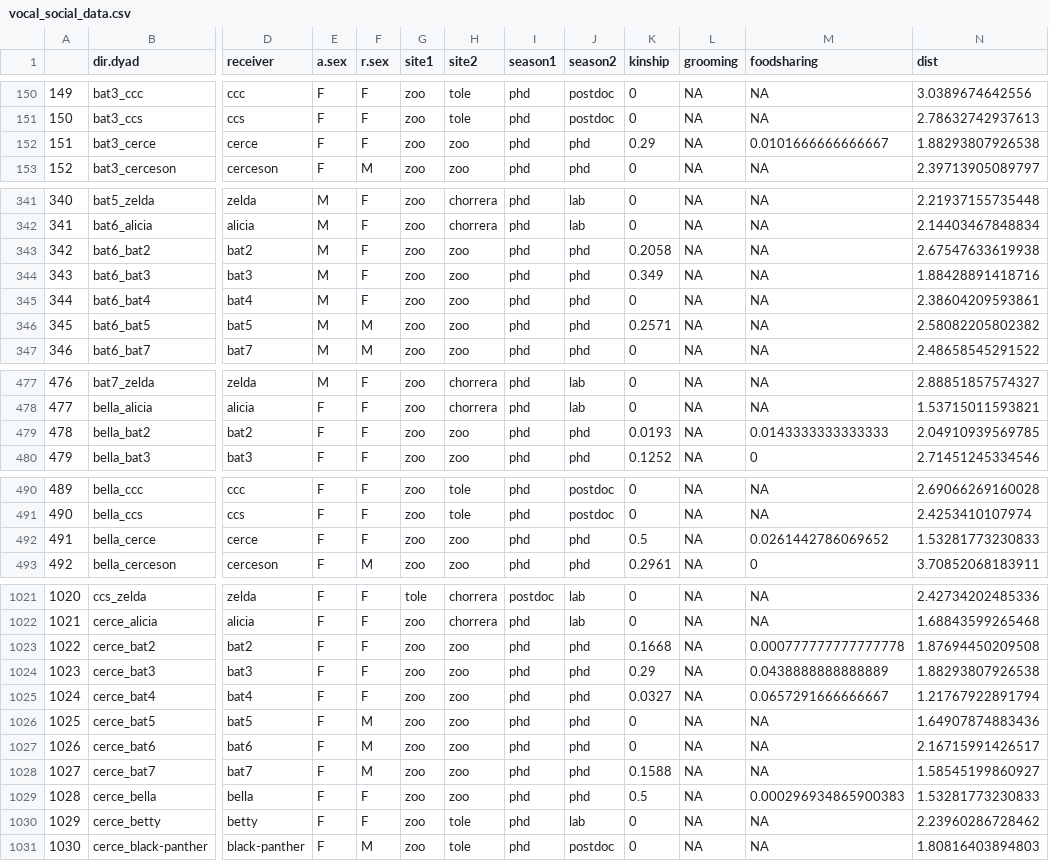
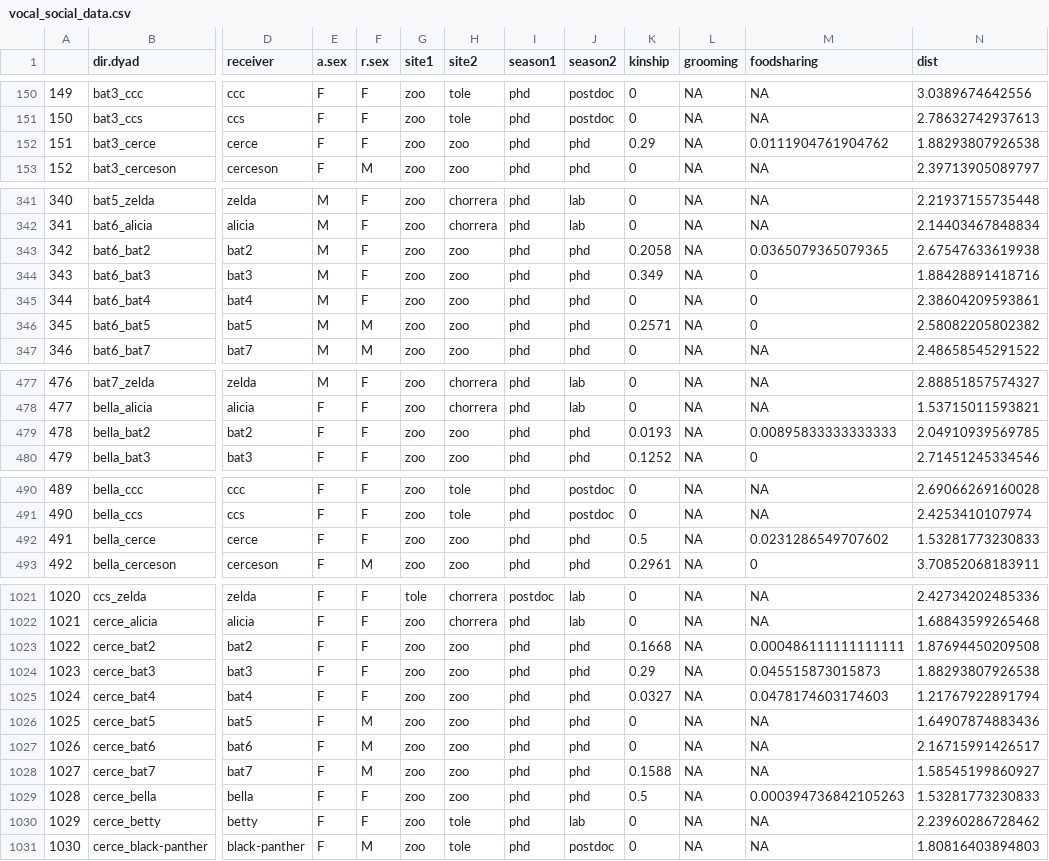
Before and after one commit to jkvrtilek/call-convergence, a CSV file: vocal_social_data.csv, drawn as a sheet; only a part is shown, gaps mark what is left out; the diff covers the shown part only; the diff names each change by its address in the sheet, - before the commit and + after, or states it on an @@ line.

```diff
--- a/vocal_social_data.csv
+++ b/vocal_social_data.csv
-M152 (foodsharing): 0.0101666666666667
+M152 (foodsharing): 0.0111904761904762
-M343 (foodsharing): NA
+M343 (foodsharing): 0.0365079365079365
-M344:M346 (foodsharing): NA
+M344:M346 (foodsharing): 0
-M479 (foodsharing): 0.0143333333333333
+M479 (foodsharing): 0.00895833333333333
-M492 (foodsharing): 0.0261442786069652
+M492 (foodsharing): 0.0231286549707602
-M1023 (foodsharing): 0.000777777777777778
+M1023 (foodsharing): 0.000486111111111111
-M1024 (foodsharing): 0.0438888888888889
+M1024 (foodsharing): 0.045515873015873
-M1025 (foodsharing): 0.0657291666666667
+M1025 (foodsharing): 0.0478174603174603
-M1029 (foodsharing): 0.000296934865900383
+M1029 (foodsharing): 0.000394736842105263
```
Also changed, not shown: 37 edited cells elsewhere in this file, 9 other files.
